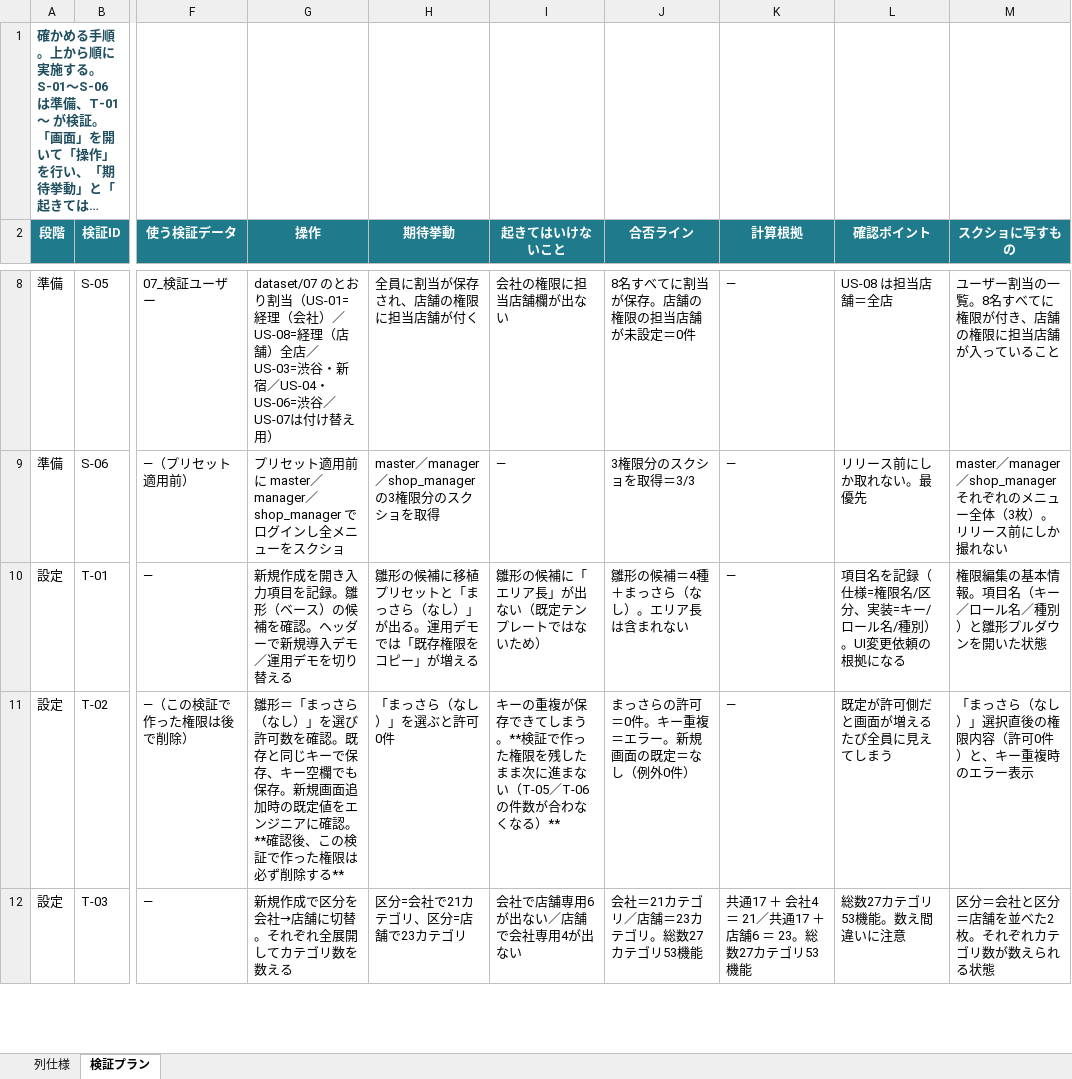
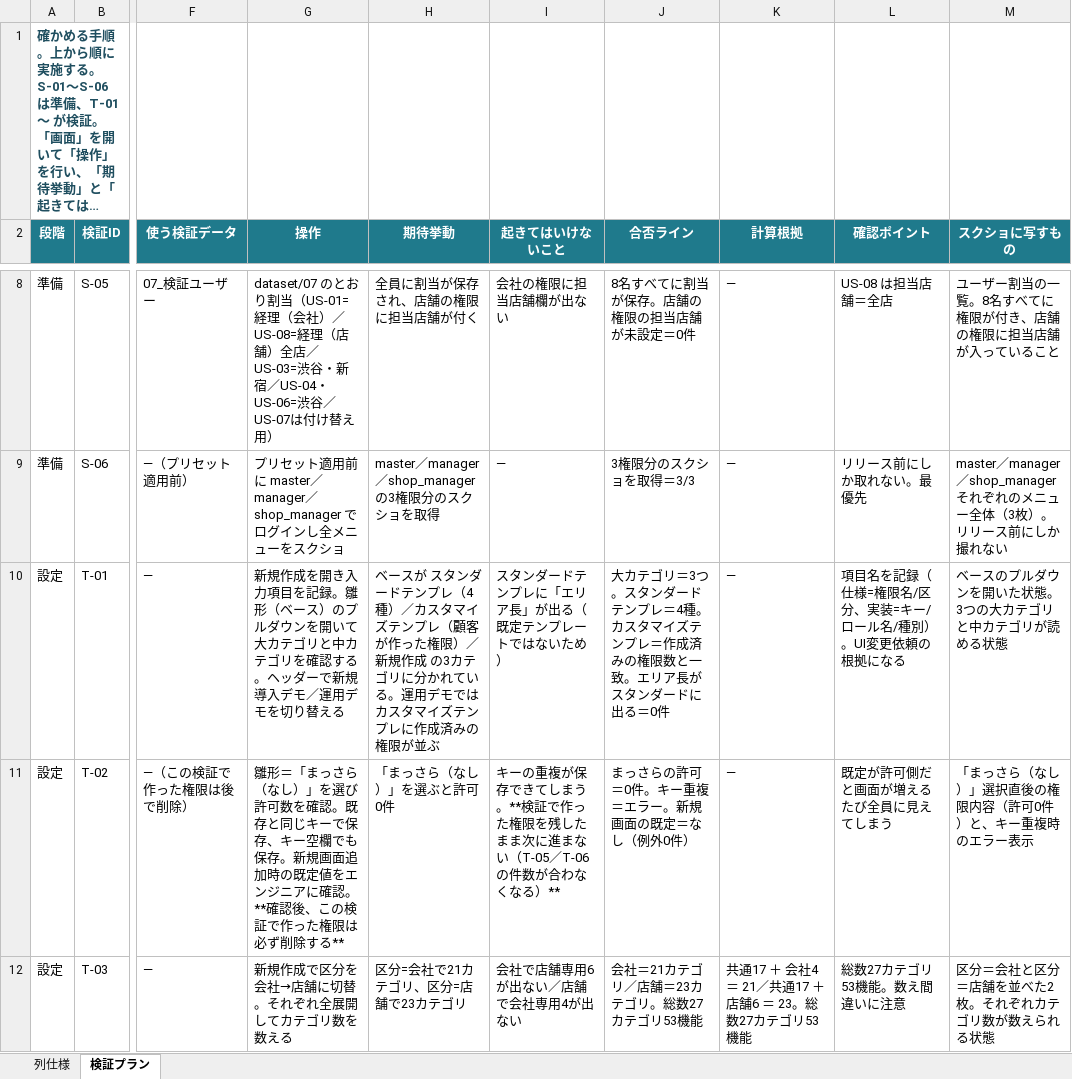
Before and after one commit to suguru789987/rakmy-permission-mock, an Excel workbook: 20260804_権限設定_02_検証プラン.xlsx, sheet 検証プラン, drawn as a sheet; only a part is shown, gaps mark what is left out; long unchanged cells end in …; values as stored, in another font and other column widths than the file's, no borders; conditional formats not drawn; the diff names each change by its address in the sheet, - before the commit and + after, or states it on an @@ line.

```diff
--- a/20260804_権限設定_02_検証プラン.xlsx (sheet 検証プラン)
+++ b/20260804_権限設定_02_検証プラン.xlsx (sheet 検証プラン)
-G10 (操作): …ース）の候補を確認。ヘッダ…
+G10 (操作): …ース）のプルダウンを開いて大カテゴリと中カテゴリを確認する。ヘッダ…
-H10 (期待挙動): 雛形の候補に移植プリセットと「まっさら（なし）」が出る。運用デモでは「既存権限をコピー」が増える
+H10 (期待挙動): ベースが スタンダードテンプレ（4種）／カスタマイズテンプレ（顧客が作った権限）／新規作成 の3カテゴリに分かれている。運用デモではカスタマイズテンプレに作成済みの権限が並ぶ
-I10 (起きてはいけないこと): 雛形の候補に「エリア長」が出ない（既定テンプレートではないため）
+I10 (起きてはいけないこと): スタンダードテンプレに「エリア長」が出る（既定テンプレートではないため）
-J10 (合否ライン): 雛形の候補＝4種＋まっさら（なし）。エリア長は含まれない
+J10 (合否ライン): 大カテゴリ＝3つ。スタンダードテンプレ＝4種。カスタマイズテンプレ＝作成済みの権限数と一致。エリア長がスタンダードに出る＝0件
-M10 (スクショに写すもの): 権限編集の基本情報。項目名（キー／ロール名／種別）と雛形プルダウンを開いた状態
+M10 (スクショに写すもの): ベースのプルダウンを開いた状態。3つの大カテゴリと中カテゴリが読める状態
```
Also changed, not shown: 20260804_権限設定_01_受入条件表.xlsx, 20260806_権限設定_03_検証用データセット.xlsx, 11 other files.
